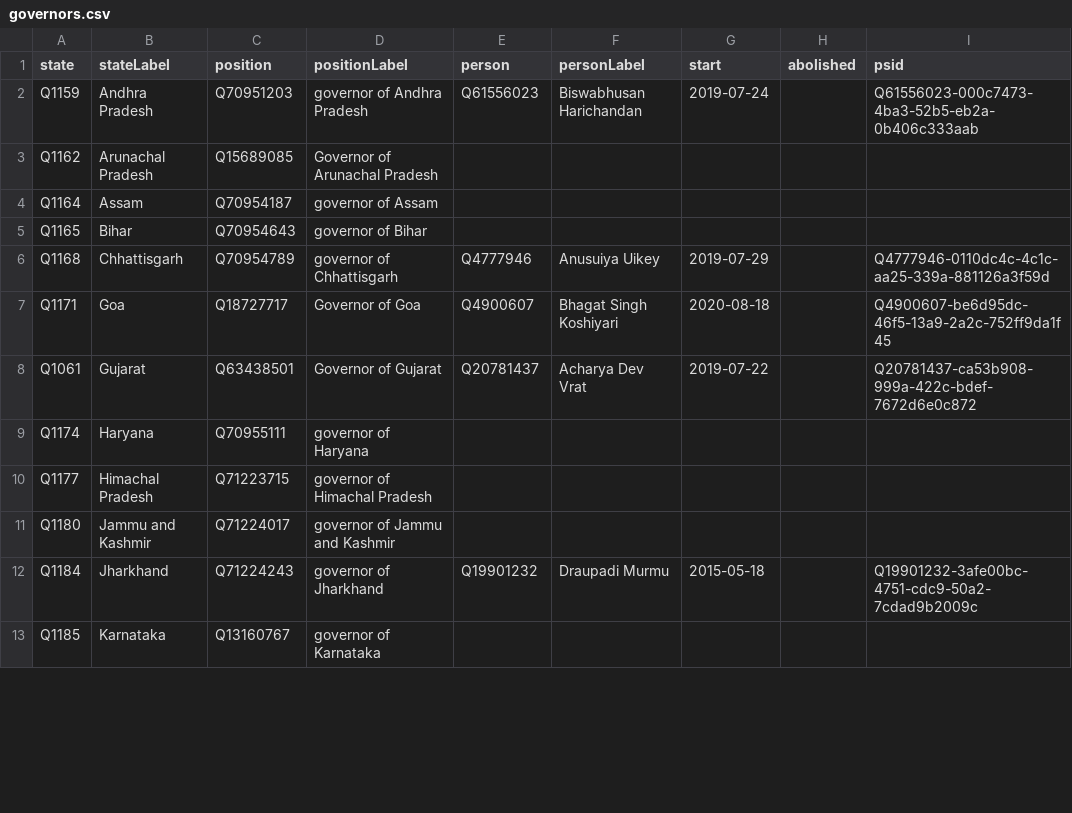
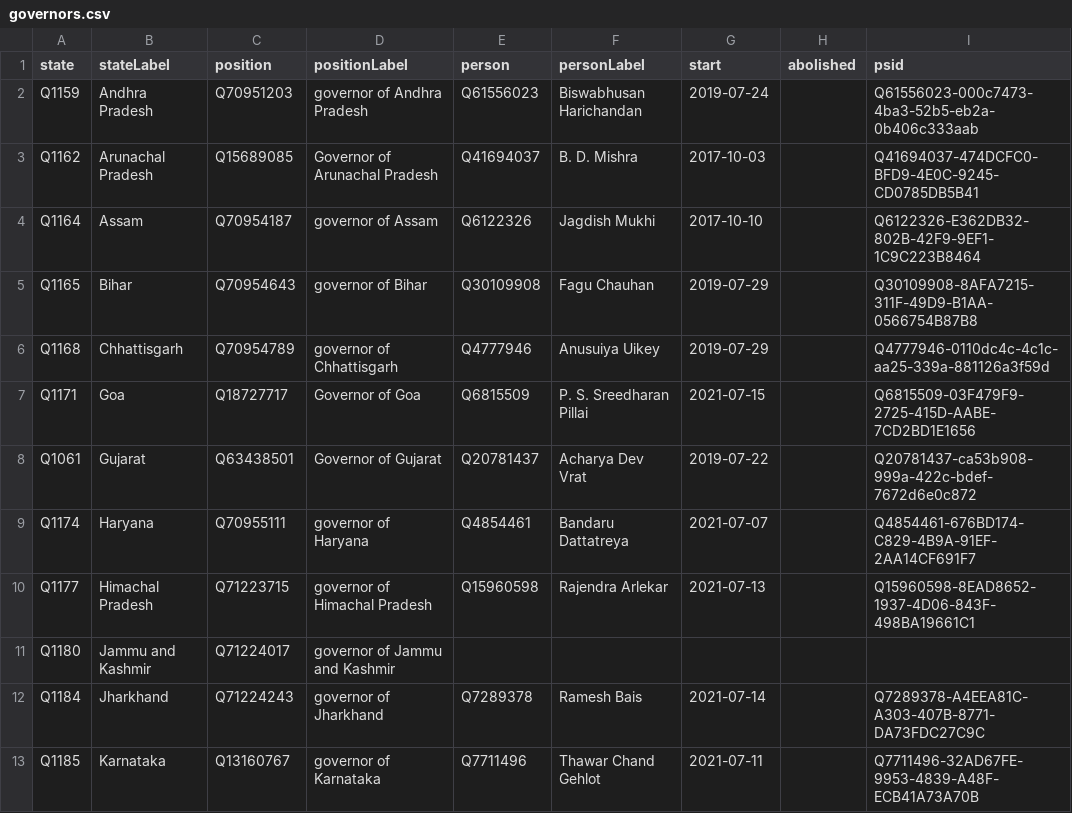
Before and after one commit to every-politician-scrapers/india-ministers, a CSV file: wikidata/results/governors.csv, drawn as a sheet; only a part is shown; the diff covers the shown part only.

Commit message:
refresh Governors data

```diff
--- a/wikidata/results/governors.csv
+++ b/wikidata/results/governors.csv
@@ -2,12 +2,12 @@ state,stateLabel,position,positionLabel,person,personLabel,start,abolished,psid
 Q1159,Andhra Pradesh,Q70951203,governor of Andhra Pradesh,Q61556023,Biswabhusan Harichandan,2019-07-24,,Q61556023-000c7473-4ba3-52b5-eb2a-0b406c333aab
-Q1162,Arunachal Pradesh,Q15689085,Governor of Arunachal Pradesh,,,,,
-Q1164,Assam,Q70954187,governor of Assam,,,,,
-Q1165,Bihar,Q70954643,governor of Bihar,,,,,
+Q1162,Arunachal Pradesh,Q15689085,Governor of Arunachal Pradesh,Q41694037,B. D. Mishra,2017-10-03,,Q41694037-474DCFC0-BFD9-4E0C-9245-CD0785DB5B41
+Q1164,Assam,Q70954187,governor of Assam,Q6122326,Jagdish Mukhi,2017-10-10,,Q6122326-E362DB32-802B-42F9-9EF1-1C9C223B8464
+Q1165,Bihar,Q70954643,governor of Bihar,Q30109908,Fagu Chauhan,2019-07-29,,Q30109908-8AFA7215-311F-49D9-B1AA-0566754B87B8
 Q1168,Chhattisgarh,Q70954789,governor of Chhattisgarh,Q4777946,Anusuiya Uikey,2019-07-29,,Q4777946-0110dc4c-4c1c-aa25-339a-881126a3f59d
-Q1171,Goa,Q18727717,Governor of Goa,Q4900607,Bhagat Singh Koshiyari,2020-08-18,,Q4900607-be6d95dc-46f5-13a9-2a2c-752ff9da1f45
+Q1171,Goa,Q18727717,Governor of Goa,Q6815509,P. S. Sreedharan Pillai,2021-07-15,,Q6815509-03F479F9-2725-415D-AABE-7CD2BD1E1656
 Q1061,Gujarat,Q63438501,Governor of Gujarat,Q20781437,Acharya Dev Vrat,2019-07-22,,Q20781437-ca53b908-999a-422c-bdef-7672d6e0c872
-Q1174,Haryana,Q70955111,governor of Haryana,,,,,
-Q1177,Himachal Pradesh,Q71223715,governor of Himachal Pradesh,,,,,
+Q1174,Haryana,Q70955111,governor of Haryana,Q4854461,Bandaru Dattatreya,2021-07-07,,Q4854461-676BD174-C829-4B9A-91EF-2AA14CF691F7
+Q1177,Himachal Pradesh,Q71223715,governor of Himachal Pradesh,Q15960598,Rajendra Arlekar,2021-07-13,,Q15960598-8EAD8652-1937-4D06-843F-498BA19661C1
 Q1180,Jammu and Kashmir,Q71224017,governor of Jammu and Kashmir,,,,,
-Q1184,Jharkhand,Q71224243,governor of Jharkhand,Q19901232,Draupadi Murmu,2015-05-18,,Q19901232-3afe00bc-4751-cdc9-50a2-7cdad9b2009c
-Q1185,Karnataka,Q13160767,governor of Karnataka,,,,,
+Q1184,Jharkhand,Q71224243,governor of Jharkhand,Q7289378,Ramesh Bais,2021-07-14,,Q7289378-A4EEA81C-A303-407B-8771-DA73FDC27C9C
+Q1185,Karnataka,Q13160767,governor of Karnataka,Q7711496,Thawar Chand Gehlot,2021-07-11,,Q7711496-32AD67FE-9953-4839-A48F-ECB41A73A70B
```
Also changed, not shown: 3 removed rows and 44 edited cells elsewhere in this file, 3 other files.
